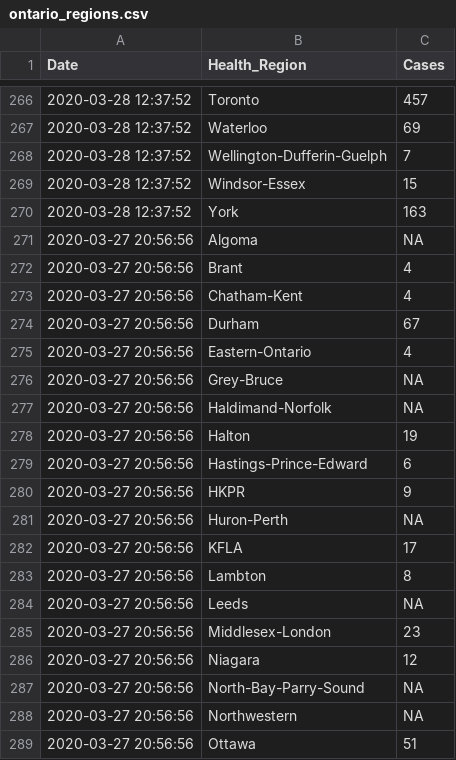
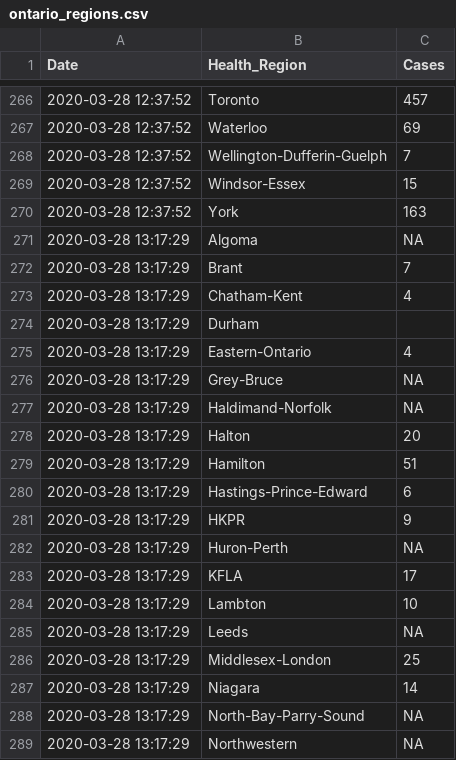
Before and after one commit to Russell-Pollari/ontario-covid19, a CSV file: data/processed/ontario_regions.csv, drawn as a sheet; only a part is shown, gaps mark what is left out; the shorter side is filled out with more unchanged rows; the diff covers the shown part only; the diff names each change by its address in the sheet, - before the commit and + after, or states it on an @@ line.

Commit message:
Update data

```diff
--- a/data/processed/ontario_regions.csv
+++ b/data/processed/ontario_regions.csv
+row 271: 2020-03-28 13:17:29 | Algoma | NA
+row 272: 2020-03-28 13:17:29 | Brant | 7
+row 273: 2020-03-28 13:17:29 | Chatham-Kent | 4
+row 274: 2020-03-28 13:17:29 | Durham
+row 275: 2020-03-28 13:17:29 | Eastern-Ontario | 4
+row 276: 2020-03-28 13:17:29 | Grey-Bruce | NA
+row 277: 2020-03-28 13:17:29 | Haldimand-Norfolk | NA
+row 278: 2020-03-28 13:17:29 | Halton | 20
+row 279: 2020-03-28 13:17:29 | Hamilton | 51
+row 280: 2020-03-28 13:17:29 | Hastings-Prince-Edward | 6
+row 281: 2020-03-28 13:17:29 | HKPR | 9
+row 282: 2020-03-28 13:17:29 | Huron-Perth | NA
+row 283: 2020-03-28 13:17:29 | KFLA | 17
+row 284: 2020-03-28 13:17:29 | Lambton | 10
+row 285: 2020-03-28 13:17:29 | Leeds | NA
+row 286: 2020-03-28 13:17:29 | Middlesex-London | 25
+row 287: 2020-03-28 13:17:29 | Niagara | 14
+row 288: 2020-03-28 13:17:29 | North-Bay-Parry-Sound | NA
+row 289: 2020-03-28 13:17:29 | Northwestern | NA
```
Also changed, not shown: 15 added rows elsewhere in this file, 7 other files.
